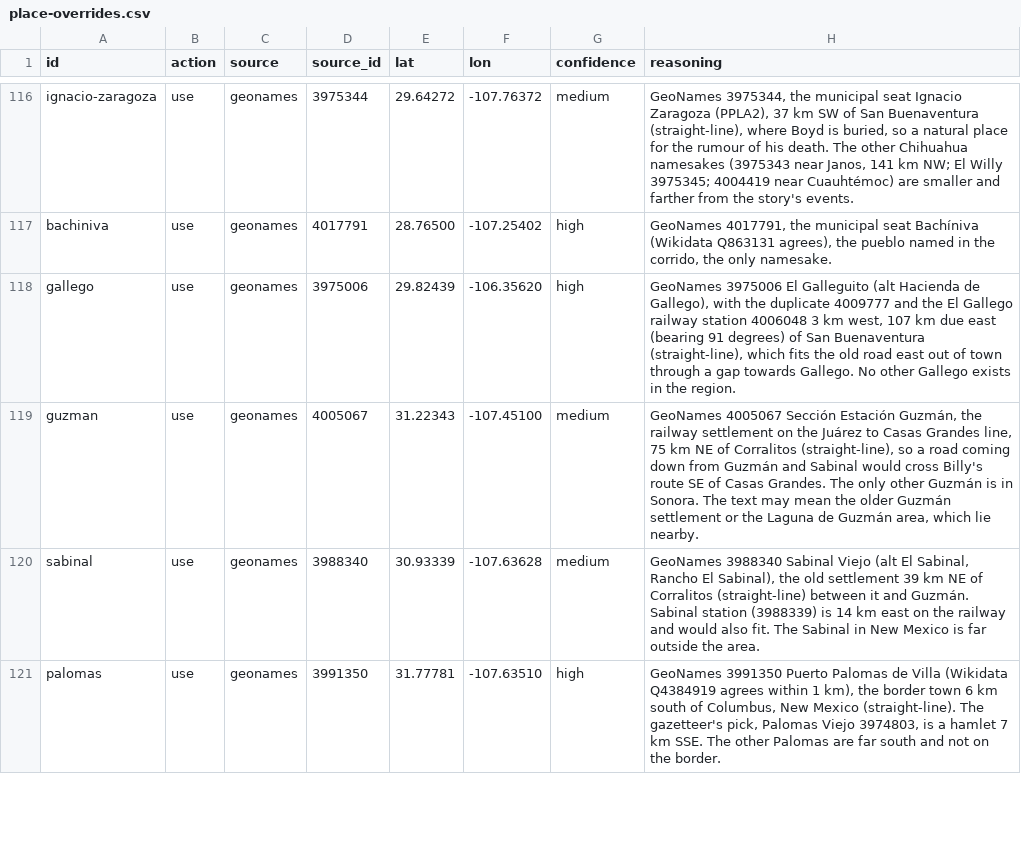
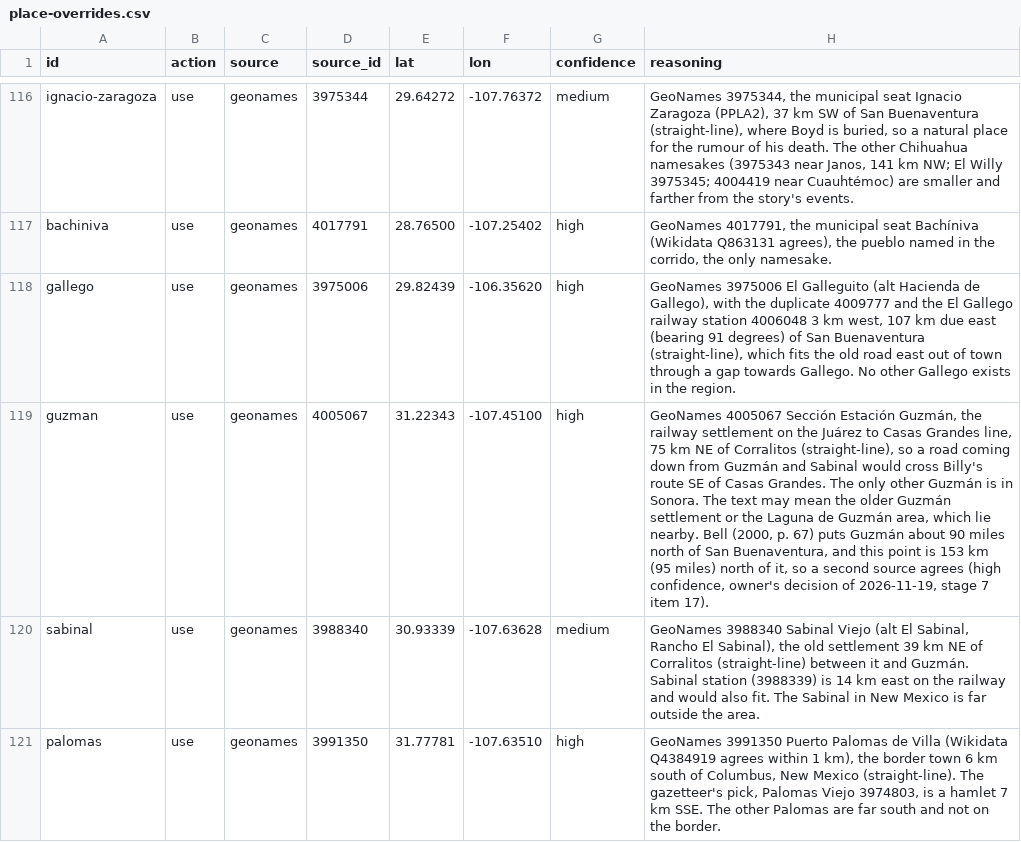
Before and after one commit to JBurkinshaw/crossing-map, a CSV file: pipeline/seeds/place-overrides.csv, drawn as a sheet; only a part is shown, gaps mark what is left out; the diff names each change by its address in the sheet, - before the commit and + after, or states it on an @@ line.

Commit message:
feat: Cite Bell by page and raise Guzmán to high
Bell's leads now give the dissertation page of each index entry, and
the Sierra del Nido lead gives Hazelton's distance, 14 km. Guzmán is
raised to high confidence on Bell's agreement. The four places that
only Hazelton's pins confirm stay at medium.

```diff
--- a/pipeline/seeds/place-overrides.csv
+++ b/pipeline/seeds/place-overrides.csv
-G119 (confidence): medium
+G119 (confidence): high
-H119 (reasoning): …lie nearby.
+H119 (reasoning): …lie nearby. Bell (2000, p. 67) puts Guzmán about 90 miles north of San Buenaventura, and this point is 153 km (95 miles) north of it, so a second source agrees (high confidence, owner's decision of 2026-11-19, stage 7 item 17).
```
Also changed, not shown: pipeline/seeds/leads.csv, 7 other files.
